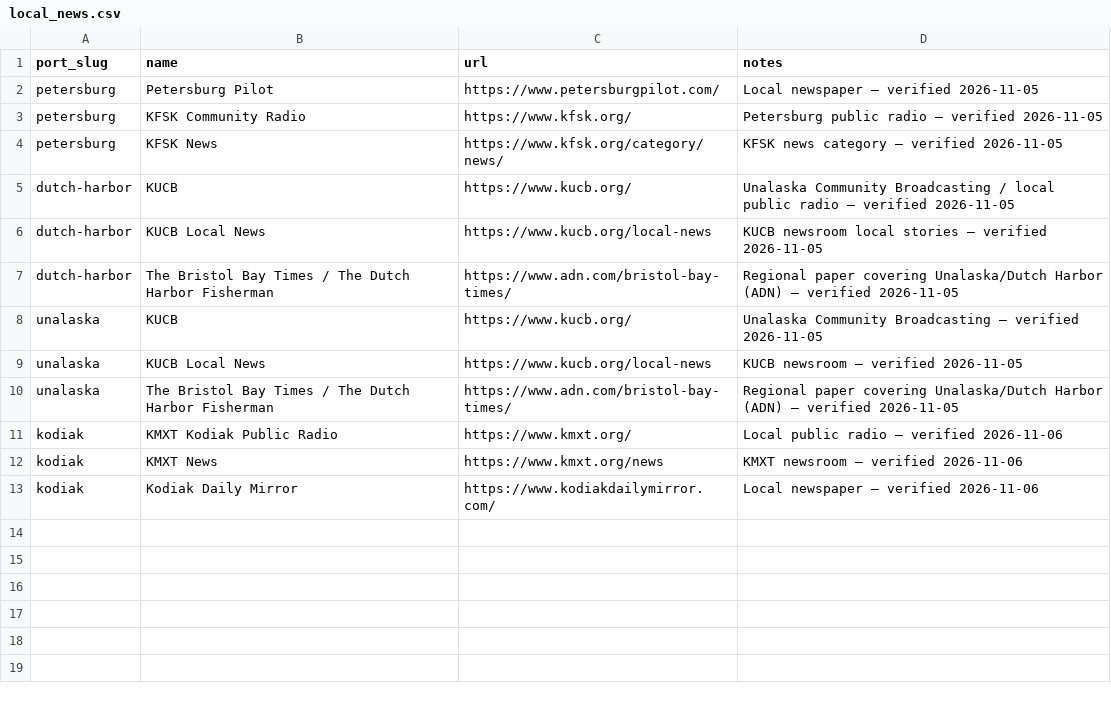
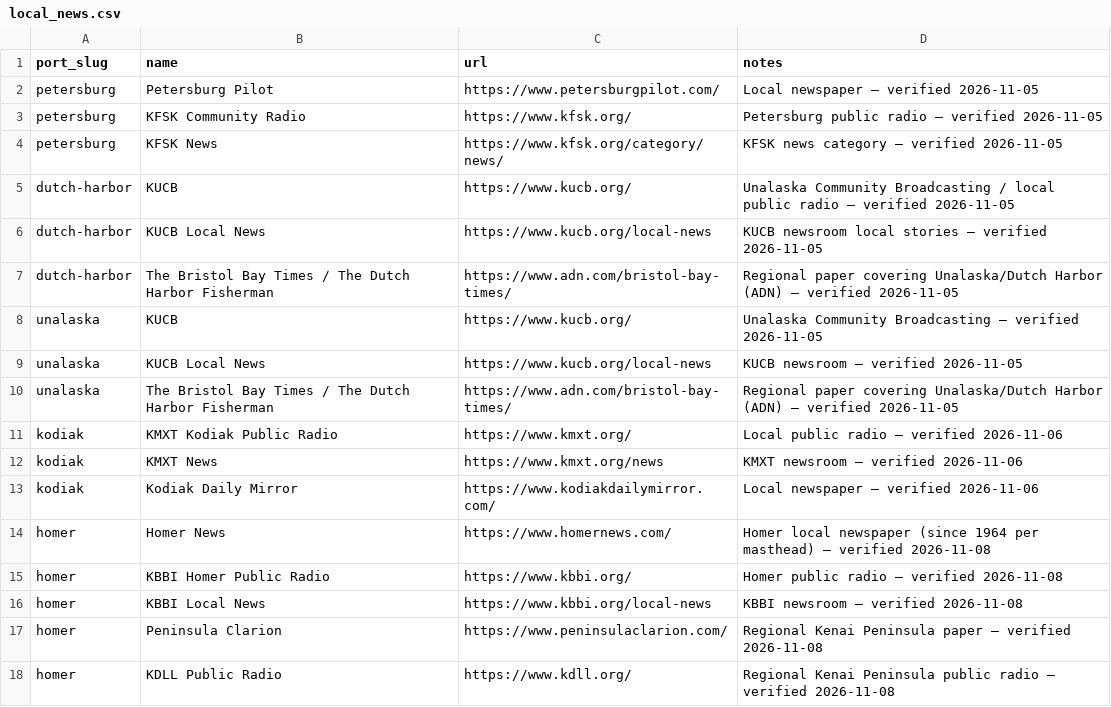
Before and after one commit to pacifictides-ak/pacifictides-ak.github.io, a CSV file: data/local_news.csv, drawn as a sheet; the diff names each change by its address in the sheet, - before the commit and + after, or states it on an @@ line.

Commit message:
Ship Homer tides page (NOAA 9455558) with Kachemak Bay weather, webcams, news, directory; nightly refresh of live ports
- pages/homer-tides.html: NOAA 9455558 hi/lo tables, NWS PKZ741/PKZ742, NDBC HMSA2/46108/FILA2,
  free webcam links, local news, 45 verified directory rows incl. seafood processors,
  Historic+Current photo strip (USFWS PD 1964, CC BY 2.0 2011), original Homer SVGs
- Homer added to harbor/fuel/haul-out directory, index (Southcentral), pages.json, sitemap, BACKLOG
- Cross-port links to Homer on Petersburg, Dutch Harbor, Unalaska, Kodiak
- Refreshed tide tables + NWS/NDBC on four live ports; Kodiak gains KGXA2 obs
- refresh_live_pages.py: multi-zone/multi-buoy, water temp; directory: email + seafood_processors

```diff
--- a/data/local_news.csv
+++ b/data/local_news.csv
+row 14: homer | Homer News | https://www.homernews.com/ | Homer local newspaper (since 1964 per masthead) — verified 2026-11-08
+row 15: homer | KBBI Homer Public Radio | https://www.kbbi.org/ | Homer public radio — verified 2026-11-08
+row 16: homer | KBBI Local News | https://www.kbbi.org/local-news | KBBI newsroom — verified 2026-11-08
+row 17: homer | Peninsula Clarion | https://www.peninsulaclarion.com/ | Regional Kenai Peninsula paper — verified 2026-11-08
+row 18: homer | KDLL Public Radio | https://www.kdll.org/ | Regional Kenai Peninsula public radio — verified 2026-11-08
```
Also changed, not shown: 21 other files.
